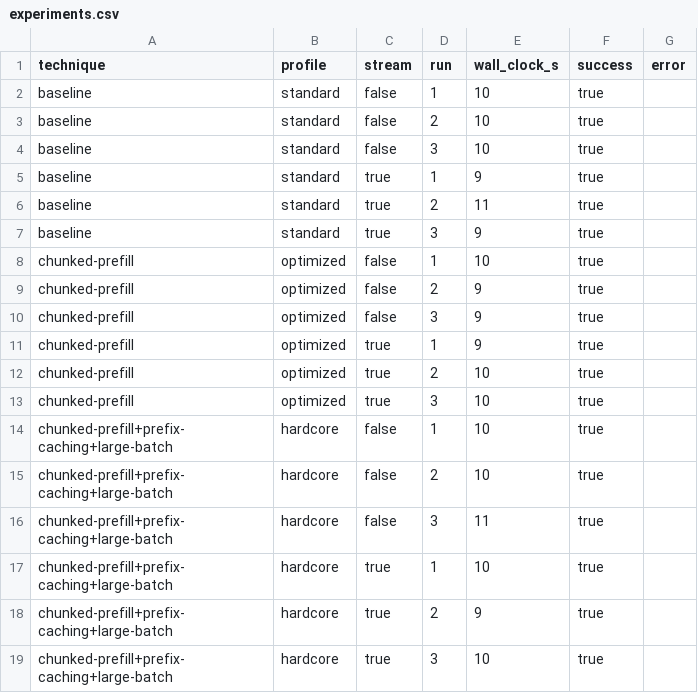
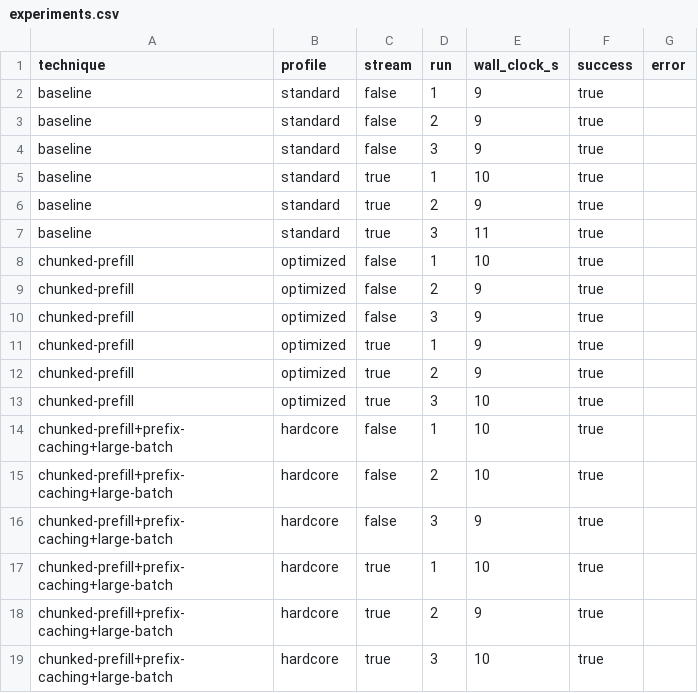
Before and after one commit to IngoTB303/inference-gateway, a CSV file: data/experiments.csv, drawn as a sheet.

```diff
--- a/data/experiments.csv
+++ b/data/experiments.csv
@@ -1,8 +1,8 @@
 technique,profile,stream,run,wall_clock_s,success,error
-baseline,standard,false,1,10,true,
-baseline,standard,false,2,10,true,
-baseline,standard,false,3,10,true,
-baseline,standard,true,1,9,true,
-baseline,standard,true,2,11,true,
-baseline,standard,true,3,9,true,
+baseline,standard,false,1,9,true,
+baseline,standard,false,2,9,true,
+baseline,standard,false,3,9,true,
+baseline,standard,true,1,10,true,
+baseline,standard,true,2,9,true,
+baseline,standard,true,3,11,true,
 chunked-prefill,optimized,false,1,10,true,
@@ -11,3 +11,3 @@ chunked-prefill,optimized,false,3,9,true,
 chunked-prefill,optimized,true,1,9,true,
-chunked-prefill,optimized,true,2,10,true,
+chunked-prefill,optimized,true,2,9,true,
 chunked-prefill,optimized,true,3,10,true,
@@ -15,3 +15,3 @@ chunked-prefill+prefix-caching+large-batch,hardcore,false,1,10,true,
 chunked-prefill+prefix-caching+large-batch,hardcore,false,2,10,true,
-chunked-prefill+prefix-caching+large-batch,hardcore,false,3,11,true,
+chunked-prefill+prefix-caching+large-batch,hardcore,false,3,9,true,
 chunked-prefill+prefix-caching+large-batch,hardcore,true,1,10,true,
```
Also changed, not shown: 4 other files.
